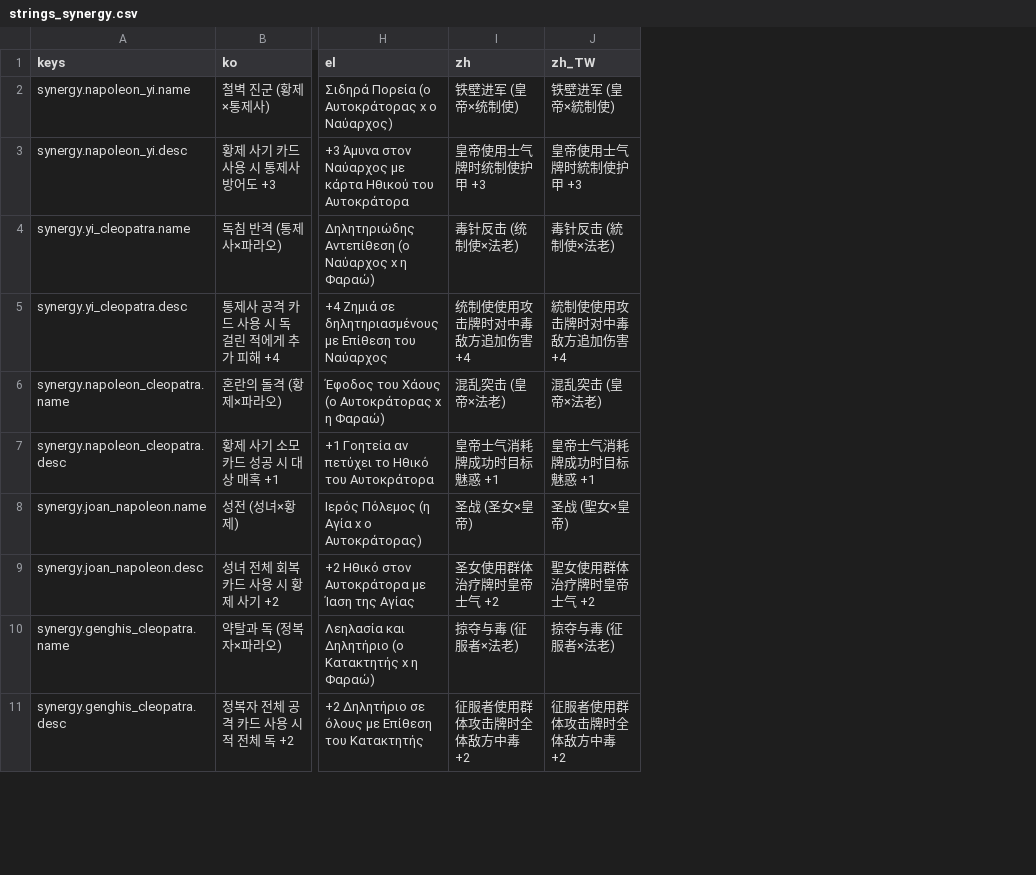
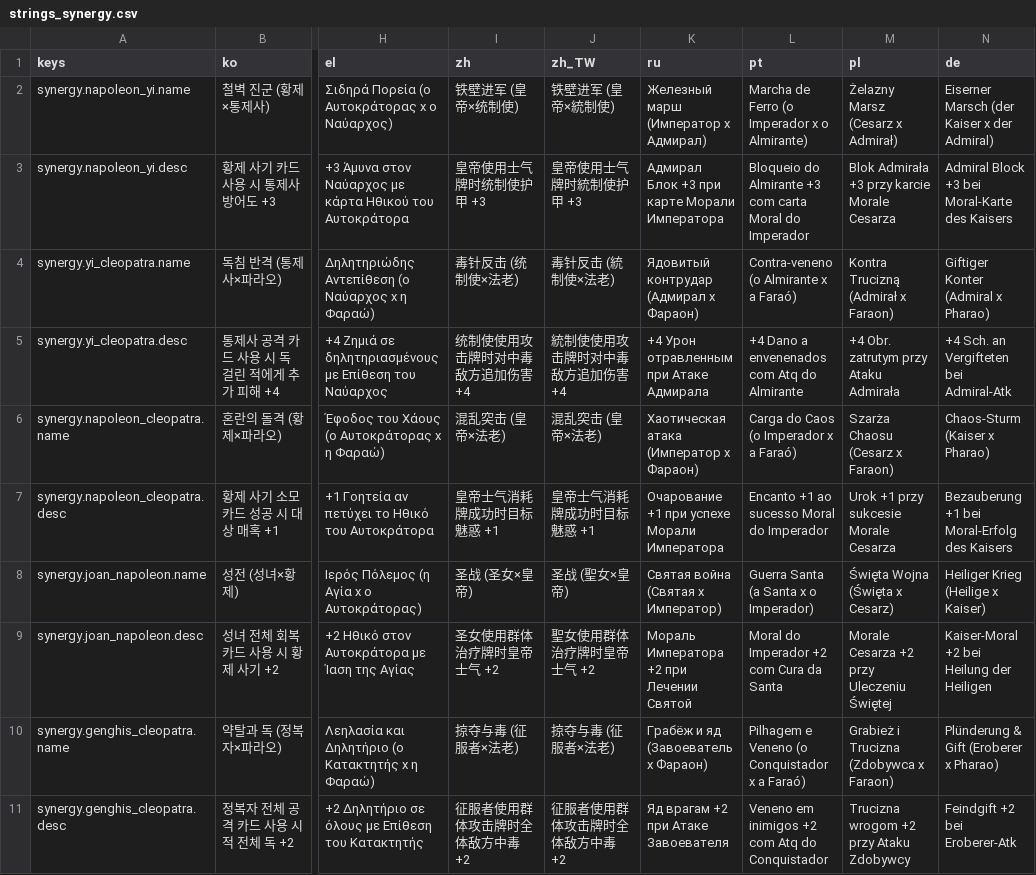
Before and after one commit to l980l/stsl, a CSV file: resources/translations/strings_synergy.csv, drawn as a sheet; only a part is shown, gaps mark what is left out; the diff names each change by its address in the sheet, - before the commit and + after, or states it on an @@ line.

```diff
--- a/resources/translations/strings_synergy.csv
+++ b/resources/translations/strings_synergy.csv
+column K (ru), rows 2-11: Железный марш (Император x Адмирал) | Адмирал Блок +3 при карте Морали Императора | Ядовитый контрудар (Адмирал x Фараон) | +4 Урон отравленным при Атаке Адмирала | Хаотическая атака (Император x Фараон) | Очарование +1 при успехе Морали Императора | Святая война (Святая x Император) | Мораль Императора +2 при Лечении Святой | Грабёж и яд (Завоеватель x Фараон) | Яд врагам +2 при Атаке Завоевателя
+column L (pt), rows 2-11: Marcha de Ferro (o Imperador x o Almirante) | Bloqueio do Almirante +3 com carta Moral do Imperador | Contra-veneno (o Almirante x a Faraó) | +4 Dano a envenenados com Atq do Almirante | Carga do Caos (o Imperador x a Faraó) | Encanto +1 ao sucesso Moral do Imperador | Guerra Santa (a Santa x o Imperador) | Moral do Imperador +2 com Cura da Santa | Pilhagem e Veneno (o Conquistador x a Faraó) | Veneno em inimigos +2 com Atq do Conquistador
+column M (pl), rows 2-11: Żelazny Marsz (Cesarz x Admirał) | Blok Admirała +3 przy karcie Morale Cesarza | Kontra Trucizną (Admirał x Faraon) | +4 Obr. zatrutym przy Ataku Admirała | Szarża Chaosu (Cesarz x Faraon) | Urok +1 przy sukcesie Morale Cesarza | Święta Wojna (Święta x Cesarz) | Morale Cesarza +2 przy Uleczeniu Świętej | Grabież i Trucizna (Zdobywca x Faraon) | Trucizna wrogom +2 przy Ataku Zdobywcy
+column N (de), rows 2-11: Eiserner Marsch (der Kaiser x der Admiral) | Admiral Block +3 bei Moral-Karte des Kaisers | Giftiger Konter (Admiral x Pharao) | +4 Sch. an Vergifteten bei Admiral-Atk | Chaos-Sturm (Kaiser x Pharao) | Bezauberung +1 bei Moral-Erfolg des Kaisers | Heiliger Krieg (Heilige x Kaiser) | Kaiser-Moral +2 bei Heilung der Heiligen | Plünderung & Gift (Eroberer x Pharao) | Feindgift +2 bei Eroberer-Atk
```
Also changed, not shown: resources/translations/strings_hero.csv, 13 other files.
